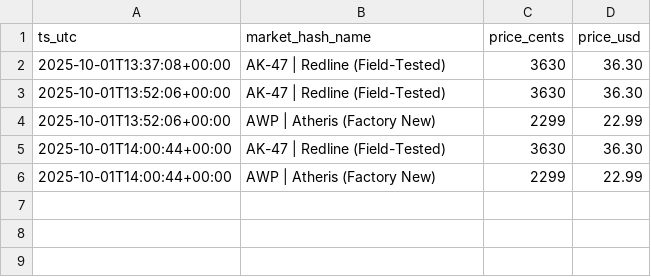
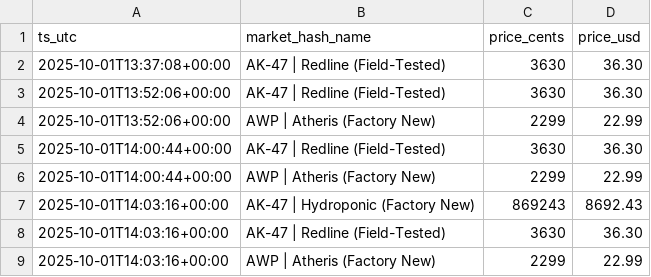
Before and after one commit to pierreledophin/cs2portfolio, a CSV file: data/price_history.csv, drawn as a sheet.

```diff
--- a/data/price_history.csv
+++ b/data/price_history.csv
@@ -6 +6,4 @@ ts_utc,market_hash_name,price_cents,price_usd
 2025-10-01T14:00:44+00:00,AWP | Atheris (Factory New),2299,22.99
+2025-10-01T14:03:16+00:00,AK-47 | Hydroponic (Factory New),869243,8692.43
+2025-10-01T14:03:16+00:00,AK-47 | Redline (Field-Tested),3630,36.30
+2025-10-01T14:03:16+00:00,AWP | Atheris (Factory New),2299,22.99
```
